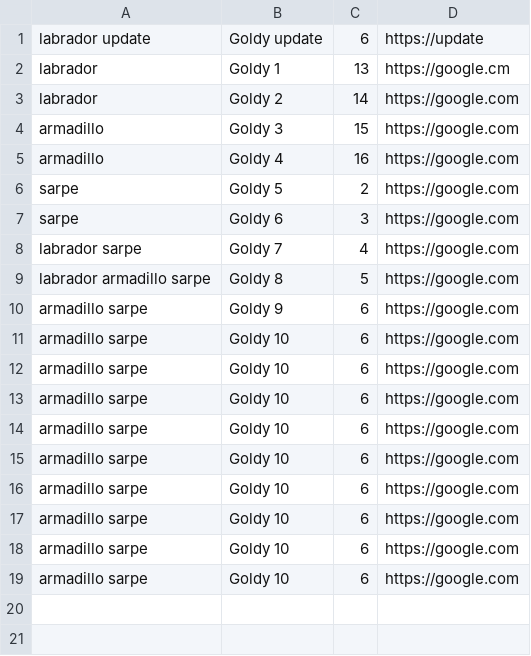
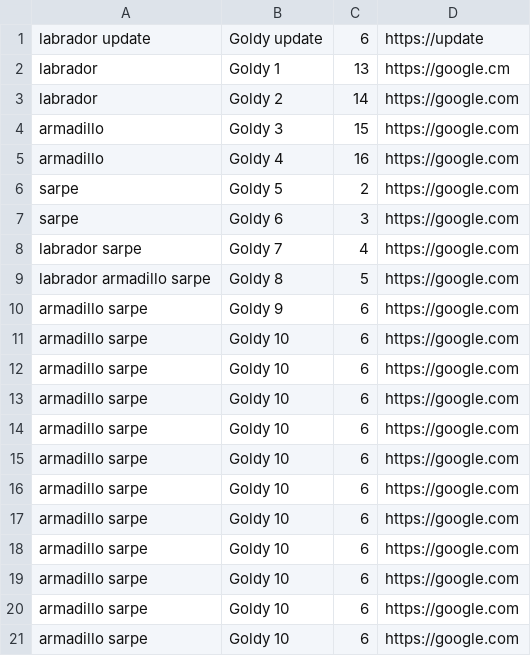
Before and after one commit to mirceachira/oop_course, a CSV file: lab_4/plop.csv, drawn as a sheet; the diff names each change by its address in the sheet, - before the commit and + after, or states it on an @@ line.

```diff
--- a/lab_4/plop.csv
+++ b/lab_4/plop.csv
+row 20: armadillo sarpe | Goldy 10 | 6 | https://google.com
+row 21: armadillo sarpe | Goldy 10 | 6 | https://google.com
```
Also changed, not shown: 5 other files.
